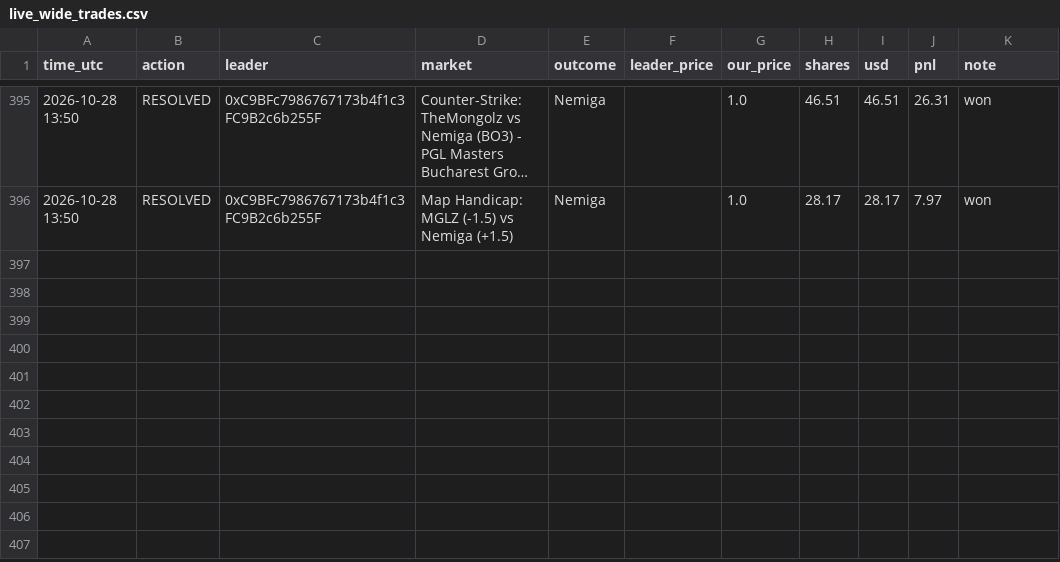
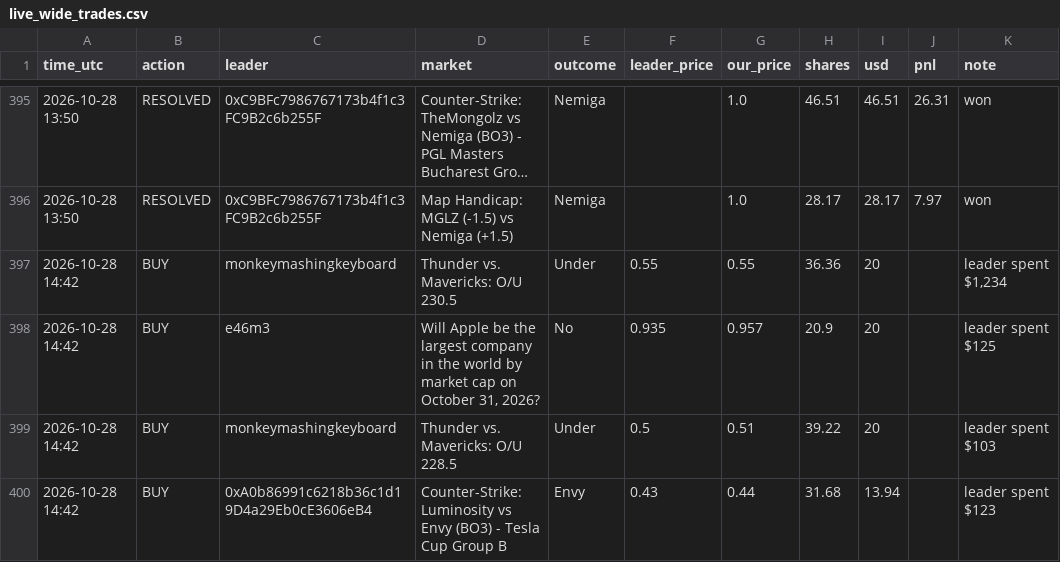
Before and after one commit to Duncan2k04/Polymarket-copybot, a CSV file: data/live_wide_trades.csv, drawn as a sheet; only a part is shown, gaps mark what is left out; long unchanged cells end in …; the diff names each change by its address in the sheet, - before the commit and + after, or states it on an @@ line.

Commit message:
live run 2026-10-28T14:43Z

```diff
--- a/data/live_wide_trades.csv
+++ b/data/live_wide_trades.csv
+row 397: 2026-10-28 14:42 | BUY | monkeymashingkeyboard | Thunder vs. Mavericks: O/U 230.5 | Under | 0.55 | 0.55 | 36.36 | 20 |  | leader spent $1,234
+row 398: 2026-10-28 14:42 | BUY | e46m3 | Will Apple be the largest company in the world by market cap on October 31, 2026? | No | 0.935 | 0.957 | 20.9 | 20 |  | leader spent $125
+row 399: 2026-10-28 14:42 | BUY | monkeymashingkeyboard | Thunder vs. Mavericks: O/U 228.5 | Under | 0.5 | 0.51 | 39.22 | 20 |  | leader spent $103
+row 400: 2026-10-28 14:42 | BUY | 0xA0b86991c6218b36c1d19D4a29Eb0cE3606eB4 | Counter-Strike: Luminosity vs Envy (BO3) - Tesla Cup Group B | Envy | 0.43 | 0.44 | 31.68 | 13.94 |  | leader spent $123
```
Also changed, not shown: data/live_top5_equity.csv, data/live_wide_equity.csv, 5 other files.
